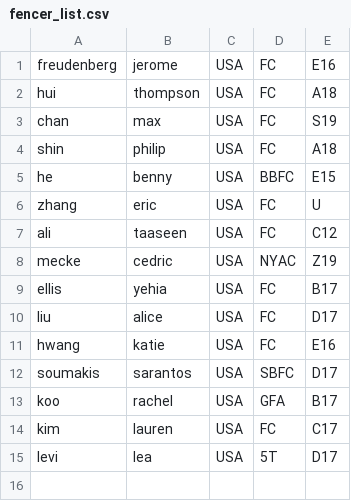
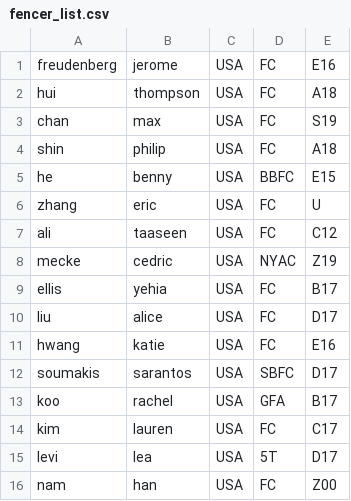
Before and after one commit to JFreud/jwinsto, a CSV file: fencer_list.csv, drawn as a sheet; the diff names each change by its address in the sheet, - before the commit and + after, or states it on an @@ line.

Commit message:
broke it more

```diff
--- a/fencer_list.csv
+++ b/fencer_list.csv
+row 16: nam | han | USA | FC | Z00
```
